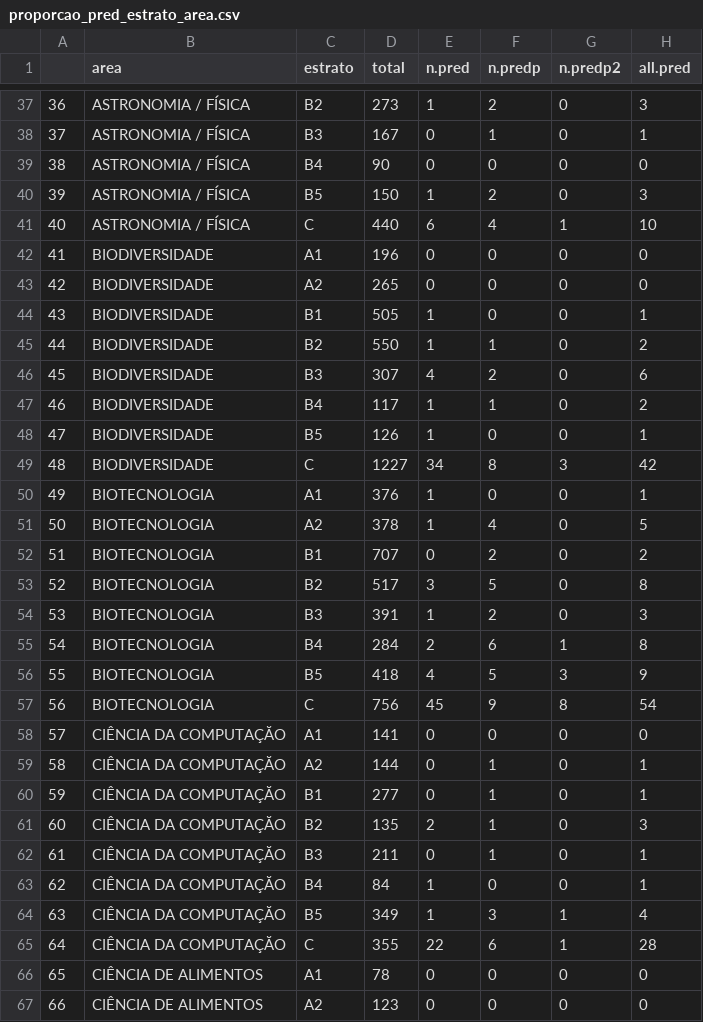
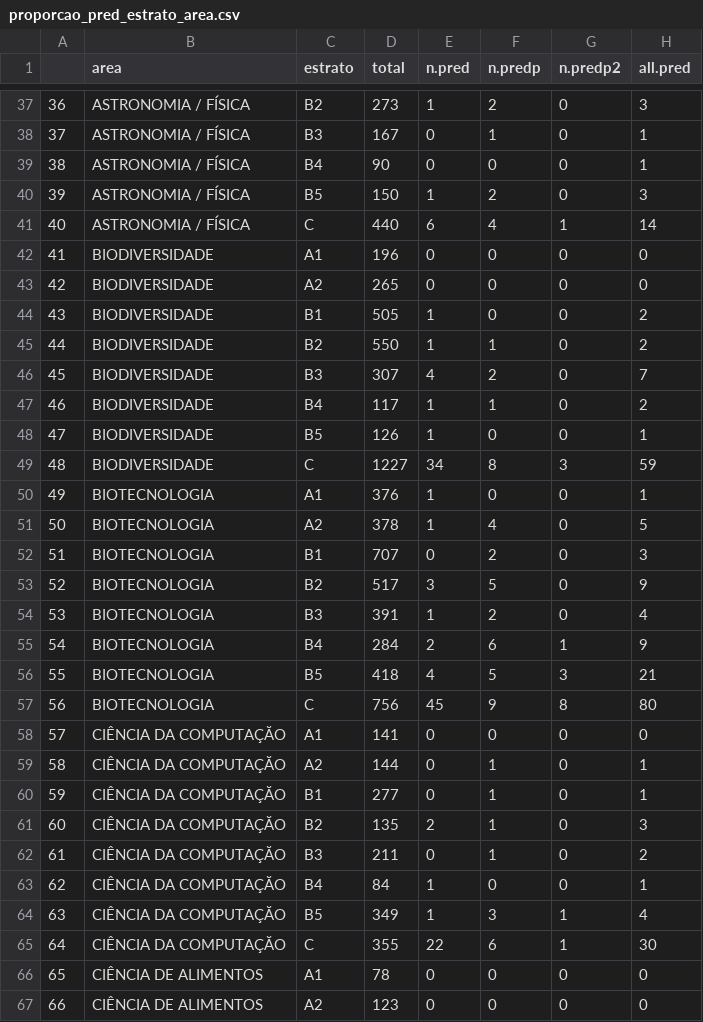
Before and after one commit to piklprado/predatoryQUALIS, a CSV file: proporcao_pred_estrato_area.csv, drawn as a sheet; only a part is shown, gaps mark what is left out; the diff covers the shown part only.

```diff
--- a/proporcao_pred_estrato_area.csv
+++ b/proporcao_pred_estrato_area.csv
@@ -38,21 +38,21 @@
 "37";"ASTRONOMIA / FÍSICA";"B3";167;0;1;0;1
-"38";"ASTRONOMIA / FÍSICA";"B4";90;0;0;0;0
+"38";"ASTRONOMIA / FÍSICA";"B4";90;0;0;0;1
 "39";"ASTRONOMIA / FÍSICA";"B5";150;1;2;0;3
-"40";"ASTRONOMIA / FÍSICA";"C";440;6;4;1;10
+"40";"ASTRONOMIA / FÍSICA";"C";440;6;4;1;14
 "41";"BIODIVERSIDADE";"A1";196;0;0;0;0
 "42";"BIODIVERSIDADE";"A2";265;0;0;0;0
-"43";"BIODIVERSIDADE";"B1";505;1;0;0;1
+"43";"BIODIVERSIDADE";"B1";505;1;0;0;2
 "44";"BIODIVERSIDADE";"B2";550;1;1;0;2
-"45";"BIODIVERSIDADE";"B3";307;4;2;0;6
+"45";"BIODIVERSIDADE";"B3";307;4;2;0;7
 "46";"BIODIVERSIDADE";"B4";117;1;1;0;2
 "47";"BIODIVERSIDADE";"B5";126;1;0;0;1
-"48";"BIODIVERSIDADE";"C";1227;34;8;3;42
+"48";"BIODIVERSIDADE";"C";1227;34;8;3;59
 "49";"BIOTECNOLOGIA";"A1";376;1;0;0;1
 "50";"BIOTECNOLOGIA";"A2";378;1;4;0;5
-"51";"BIOTECNOLOGIA";"B1";707;0;2;0;2
-"52";"BIOTECNOLOGIA";"B2";517;3;5;0;8
-"53";"BIOTECNOLOGIA";"B3";391;1;2;0;3
-"54";"BIOTECNOLOGIA";"B4";284;2;6;1;8
-"55";"BIOTECNOLOGIA";"B5";418;4;5;3;9
-"56";"BIOTECNOLOGIA";"C";756;45;9;8;54
+"51";"BIOTECNOLOGIA";"B1";707;0;2;0;3
+"52";"BIOTECNOLOGIA";"B2";517;3;5;0;9
+"53";"BIOTECNOLOGIA";"B3";391;1;2;0;4
+"54";"BIOTECNOLOGIA";"B4";284;2;6;1;9
+"55";"BIOTECNOLOGIA";"B5";418;4;5;3;21
+"56";"BIOTECNOLOGIA";"C";756;45;9;8;80
 "57";"CIÊNCIA DA COMPUTAÇĂO";"A1";141;0;0;0;0
@@ -61,6 +61,6 @@
 "60";"CIÊNCIA DA COMPUTAÇĂO";"B2";135;2;1;0;3
-"61";"CIÊNCIA DA COMPUTAÇĂO";"B3";211;0;1;0;1
+"61";"CIÊNCIA DA COMPUTAÇĂO";"B3";211;0;1;0;2
 "62";"CIÊNCIA DA COMPUTAÇĂO";"B4";84;1;0;0;1
 "63";"CIÊNCIA DA COMPUTAÇĂO";"B5";349;1;3;1;4
-"64";"CIÊNCIA DA COMPUTAÇĂO";"C";355;22;6;1;28
+"64";"CIÊNCIA DA COMPUTAÇĂO";"C";355;22;6;1;30
 "65";"CIÊNCIA DE ALIMENTOS";"A1";78;0;0;0;0
```
Also changed, not shown: 91 edited cells elsewhere in this file, n_predadores_inclusivo_area.csv, 5 other files.
